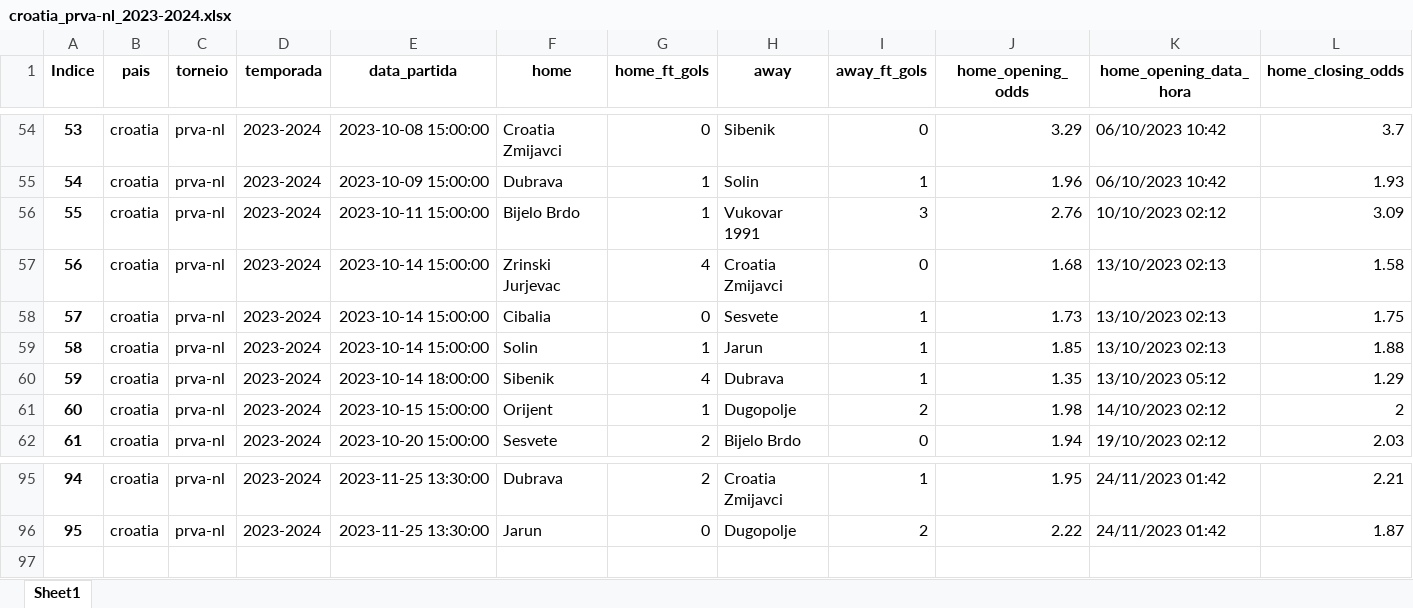
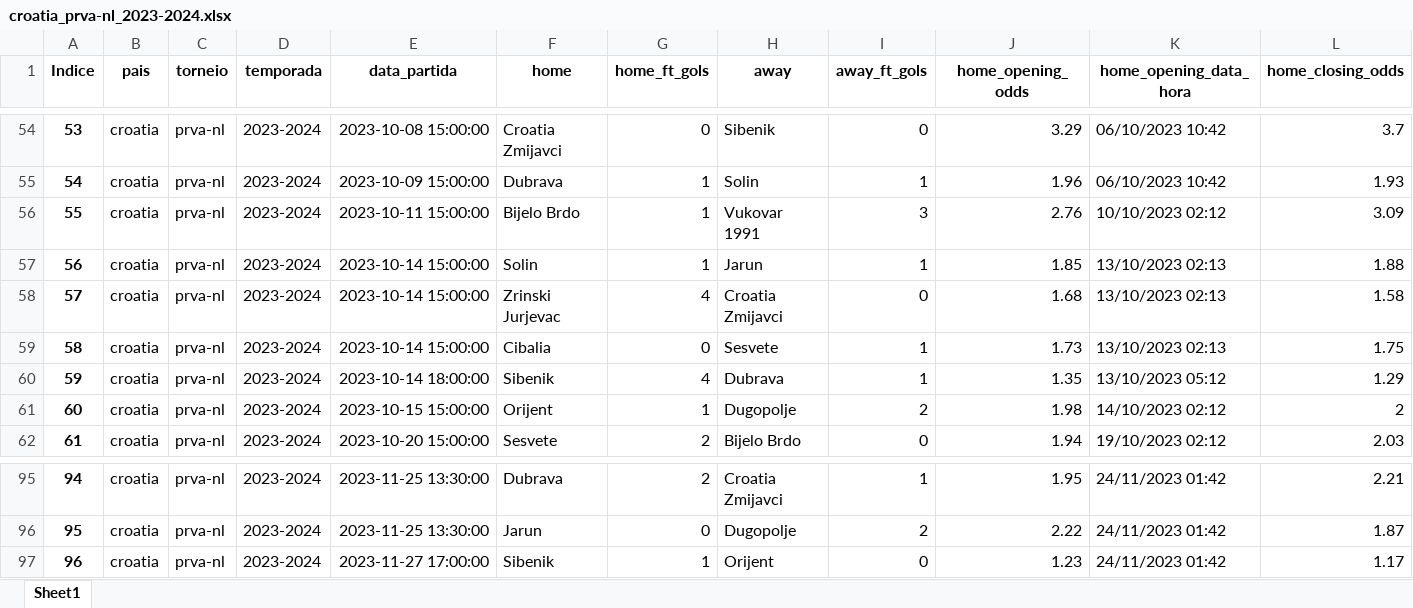
Before and after one commit to tarciziojrdf/poco, an Excel workbook: 2023/croatia_prva-nl_2023-2024.xlsx, sheet Sheet1, drawn as a sheet; only a part is shown, gaps mark what is left out; values as stored, in another font and other column widths than the file's, no borders; addresses are those after the commit; rows hold the shown columns only; the diff names each change by its address in the sheet, - before the commit and + after, or states it on an @@ line.

```diff
--- a/2023/croatia_prva-nl_2023-2024.xlsx (sheet Sheet1)
+++ b/2023/croatia_prva-nl_2023-2024.xlsx (sheet Sheet1)
@@ row 59 moved to row 57: 56 @@
@@ column A (Indice) renumbered between rows 58 and 59 @@
+row 97: 96 | croatia | prva-nl | 2023-2024 | 2023-11-27 17:00:00 | Sibenik | 1 | Orijent | 0 | 1.23 | 24/11/2023 01:42 | 1.17
```
Also changed, not shown: 2023/italy_serie-a_2023-2024.xlsx, 2023/italy_serie-c-group-c_2023-2024.xlsx, 16 other files.
